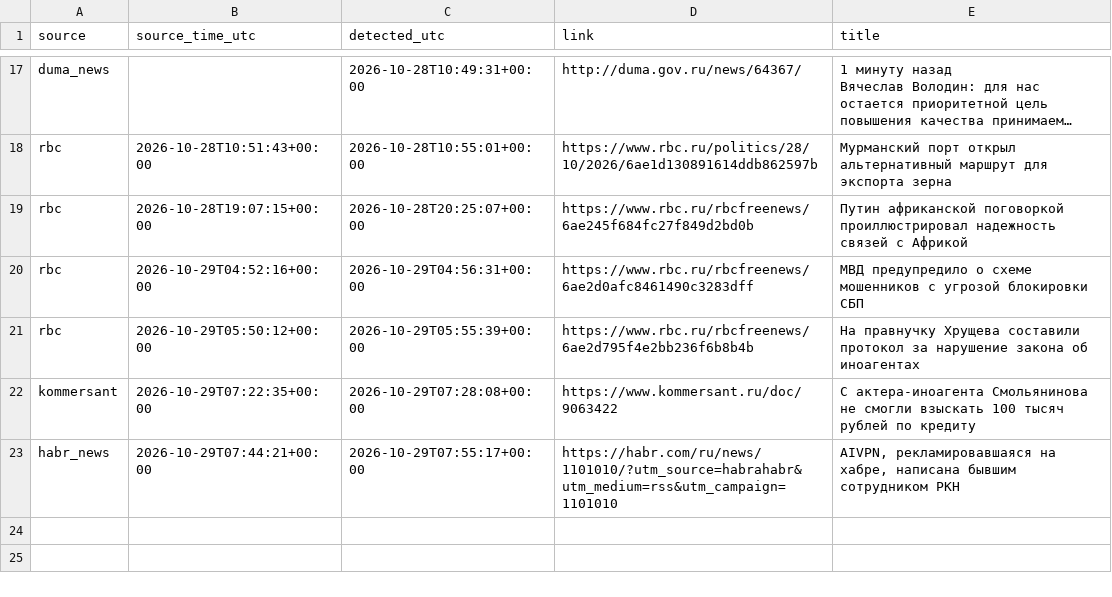
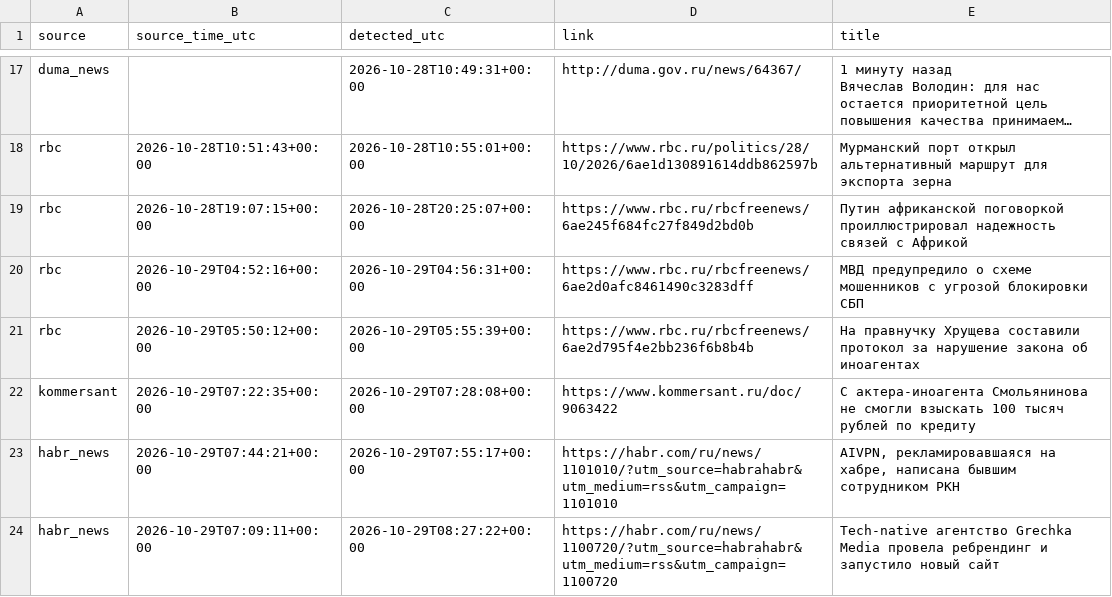
Before and after one commit to kvyvo/rknkid-radar, a CSV file: detections.csv, drawn as a sheet; only a part is shown, gaps mark what is left out; long unchanged cells end in …; the diff names each change by its address in the sheet, - before the commit and + after, or states it on an @@ line.

```diff
--- a/detections.csv
+++ b/detections.csv
+row 24: habr_news | 2026-10-29T07:09:11+00:00 | 2026-10-29T08:27:22+00:00 | https://habr.com/ru/news/1100720/?utm_source=habrahabr&utm_medium=rss&utm_campaign=1100720 | Tech-native агентство Grechka Media провела ребрендинг и запустило новый сайт
```
Also changed, not shown: 1 other file.
